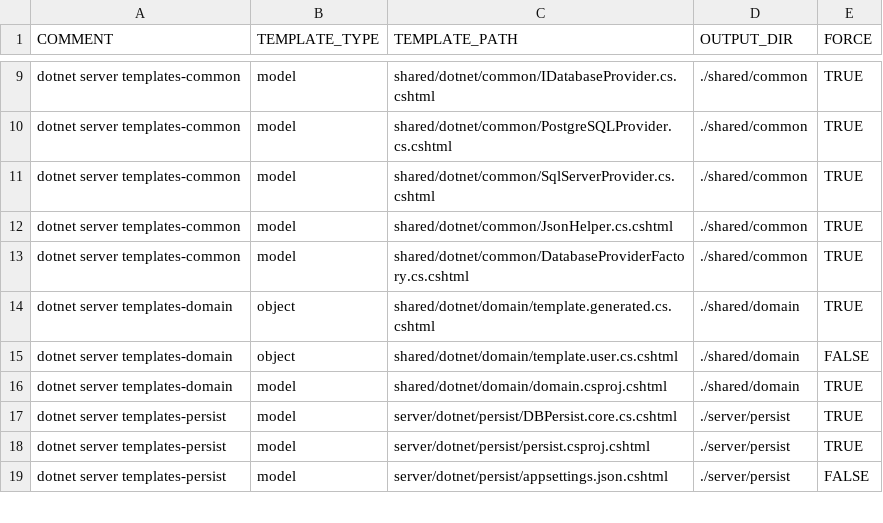
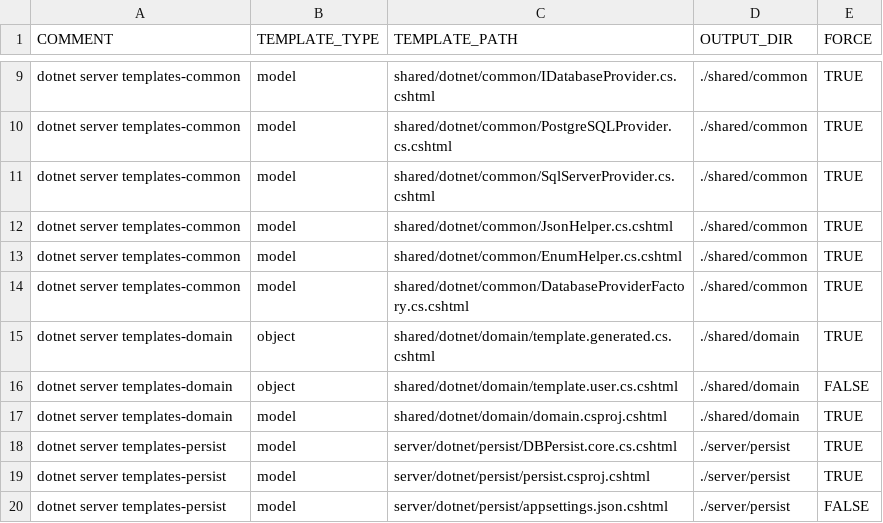
Before and after one commit to ekohlenberg/jumpstart, a CSV file: templates/server-dotnet.csv, drawn as a sheet; only a part is shown, gaps mark what is left out.

Commit message:
issue-41 enum fk relationships are now represented as list boxes on edit forms

```diff
--- a/templates/server-dotnet.csv
+++ b/templates/server-dotnet.csv
@@ -12,2 +12,3 @@ dotnet server templates-common,model,shared/dotnet/common/SqlServerProvider.cs.c
 dotnet server templates-common,model,shared/dotnet/common/JsonHelper.cs.cshtml,./shared/common,TRUE
+dotnet server templates-common,model,shared/dotnet/common/EnumHelper.cs.cshtml,./shared/common,TRUE
 dotnet server templates-common,model,shared/dotnet/common/DatabaseProviderFactory.cs.cshtml,./shared/common,TRUE
```
Also changed, not shown: templates/web-blazor.csv, 8 other files.
